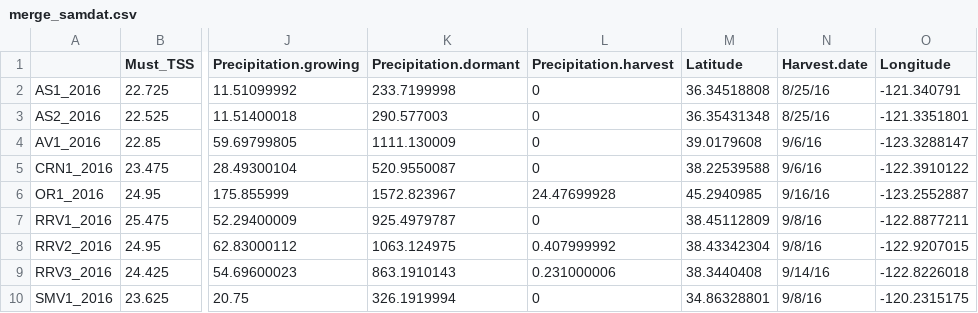
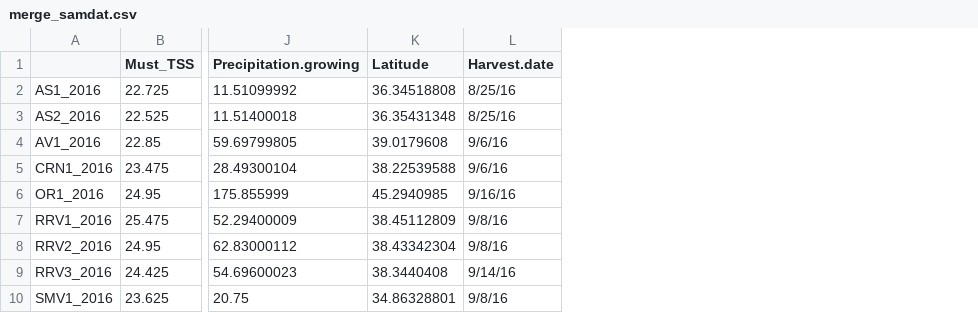
Before and after one commit to ianartmor/pn_morelan_et_al_2020, a CSV file: merge_samdat.csv, drawn as a sheet; only a part is shown, gaps mark what is left out; the diff names each change by its address in the sheet, - before the commit and + after, or states it on an @@ line.

```diff
--- a/merge_samdat.csv
+++ b/merge_samdat.csv
-column K (Precipitation.dormant), rows 2-10: 233.7199998 | 290.577003 | 1111.130009 | 520.9550087 | 1572.823967 | 925.4979787 | 1063.124975 | 863.1910143 | 326.1919994
-column L (Precipitation.harvest), rows 2-10: 0 | 0 | 0 | 0 | 24.47699928 | 0 | 0.407999992 | 0.231000006 | 0
-column O (Longitude), rows 2-10: -121.340791 | -121.3351801 | -123.3288147 | -122.3910122 | -123.2552887 | -122.8877211 | -122.9207015 | -122.8226018 | -120.2315175
```
Also changed, not shown: 2 other files.
